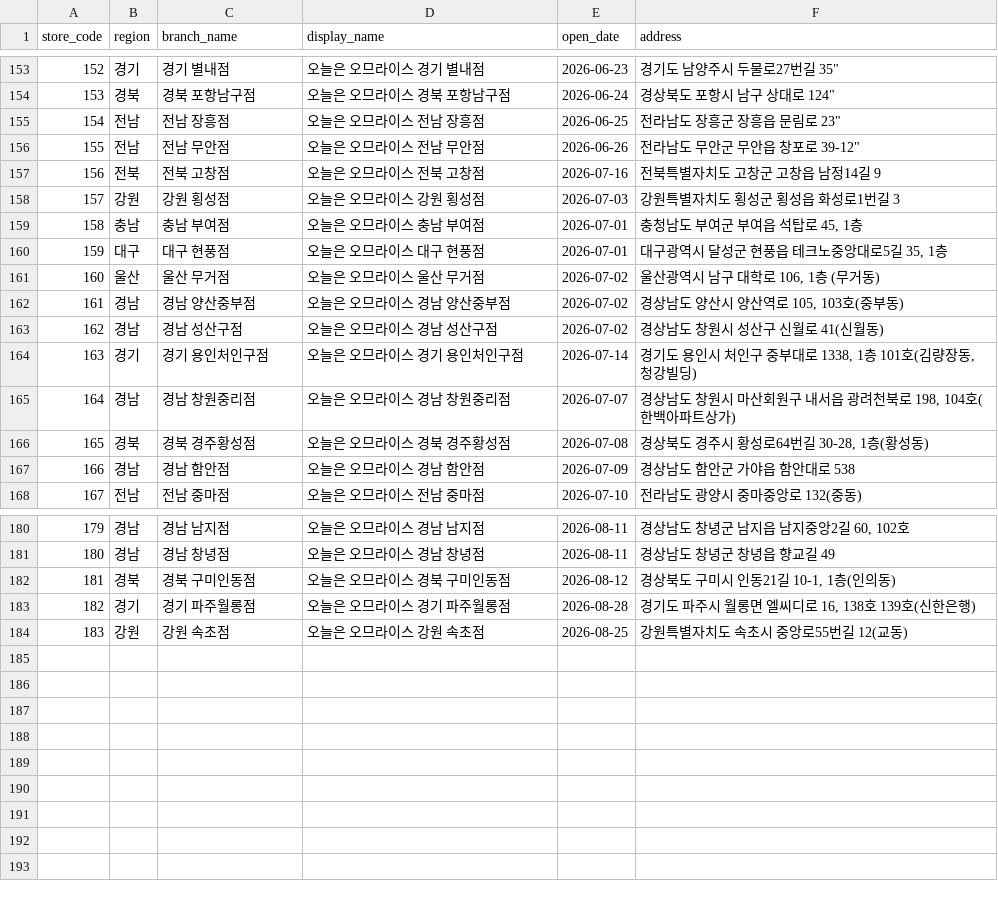
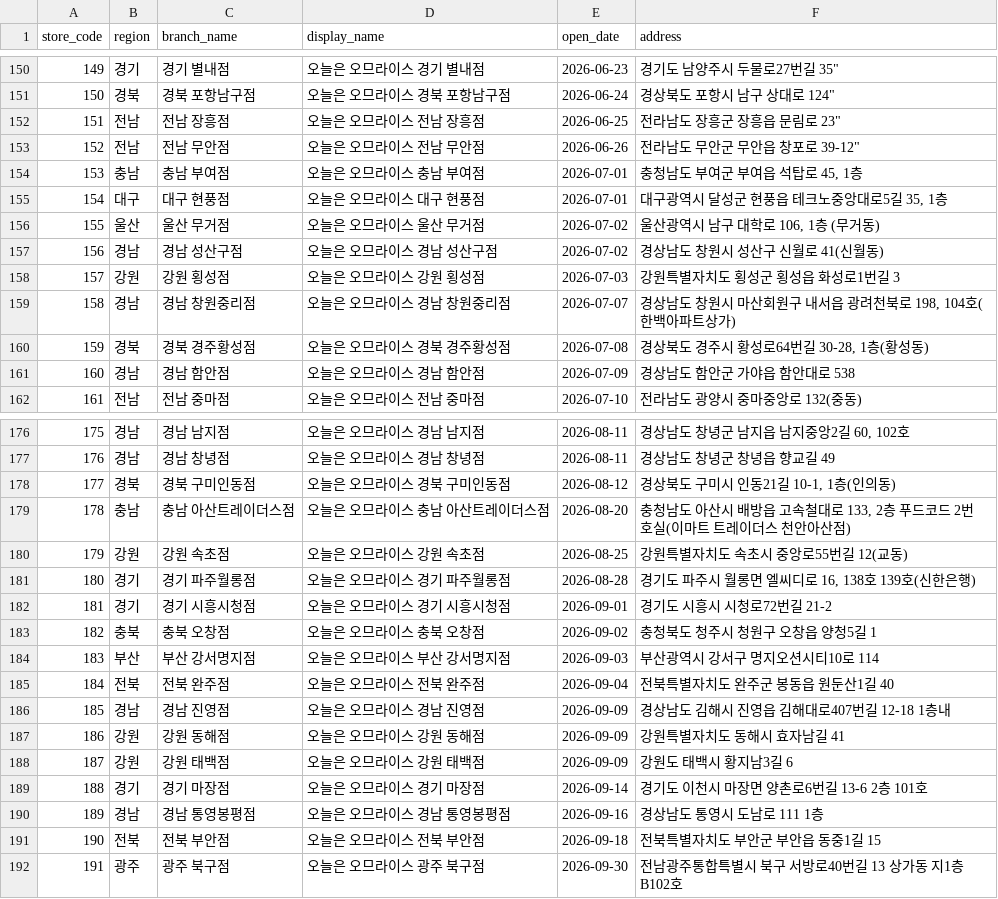
Before and after one commit to James940522/omurice-landing, a CSV file: public/asset/csv/omurice_kakao_stores_clean.csv, drawn as a sheet; only a part is shown, gaps mark what is left out; removed rows and columns are numbered as before the commit, all else as after; the diff covers the shown part only; the diff names each change by its address in the sheet, - before the commit and + after, or states it on an @@ line.

Commit message:
Update store list and renumber by opening date

```diff
--- a/public/asset/csv/omurice_kakao_stores_clean.csv
+++ b/public/asset/csv/omurice_kakao_stores_clean.csv
@@ column A (store_code) renumbered between rows 3 and 181 @@
@@ row 157 moved to row 166: 165 @@
-row 162: 161 | 경남 | 경남 양산중부점 | 오늘은 오므라이스 경남 양산중부점 | 2026-07-02 | 경상남도 양산시 양산역로 105, 103호(중부동)
+row 179: 178 | 충남 | 충남 아산트레이더스점 | 오늘은 오므라이스 충남 아산트레이더스점 | 2026-08-20 | 충청남도 아산시 배방읍 고속철대로 133, 2층 푸드코드 2번호실(이마트 트레이더스 천안아산점)
@@ row 184 moved to row 180: 179 @@
+row 182: 181 | 경기 | 경기 시흥시청점 | 오늘은 오므라이스 경기 시흥시청점 | 2026-09-01 | 경기도 시흥시 시청로72번길 21-2
+row 183: 182 | 충북 | 충북 오창점 | 오늘은 오므라이스 충북 오창점 | 2026-09-02 | 충청북도 청주시 청원구 오창읍 양청5길 1
+row 184: 183 | 부산 | 부산 강서명지점 | 오늘은 오므라이스 부산 강서명지점 | 2026-09-03 | 부산광역시 강서구 명지오션시티10로 114
+row 185: 184 | 전북 | 전북 완주점 | 오늘은 오므라이스 전북 완주점 | 2026-09-04 | 전북특별자치도 완주군 봉동읍 원둔산1길 40
+row 186: 185 | 경남 | 경남 진영점 | 오늘은 오므라이스 경남 진영점 | 2026-09-09 | 경상남도 김해시 진영읍 김해대로407번길 12-18 1층내
+row 187: 186 | 강원 | 강원 동해점 | 오늘은 오므라이스 강원 동해점 | 2026-09-09 | 강원특별자치도 동해시 효자남길 41
+row 188: 187 | 강원 | 강원 태백점 | 오늘은 오므라이스 강원 태백점 | 2026-09-09 | 강원도 태백시 황지남3길 6
+row 189: 188 | 경기 | 경기 마장점 | 오늘은 오므라이스 경기 마장점 | 2026-09-14 | 경기도 이천시 마장면 양촌로6번길 13-6 2층 101호
+row 190: 189 | 경남 | 경남 통영봉평점 | 오늘은 오므라이스 경남 통영봉평점 | 2026-09-16 | 경상남도 통영시 도남로 111 1층
+row 191: 190 | 전북 | 전북 부안점 | 오늘은 오므라이스 전북 부안점 | 2026-09-18 | 전북특별자치도 부안군 부안읍 동중1길 15
+row 192: 191 | 광주 | 광주 북구점 | 오늘은 오므라이스 광주 북구점 | 2026-09-30 | 전남광주통합특별시 북구 서방로40번길 13 상가동 지1층 B102호
```
Also changed, not shown: 3 removed rows, 55 moved rows and 4 edited cells elsewhere in this file.
